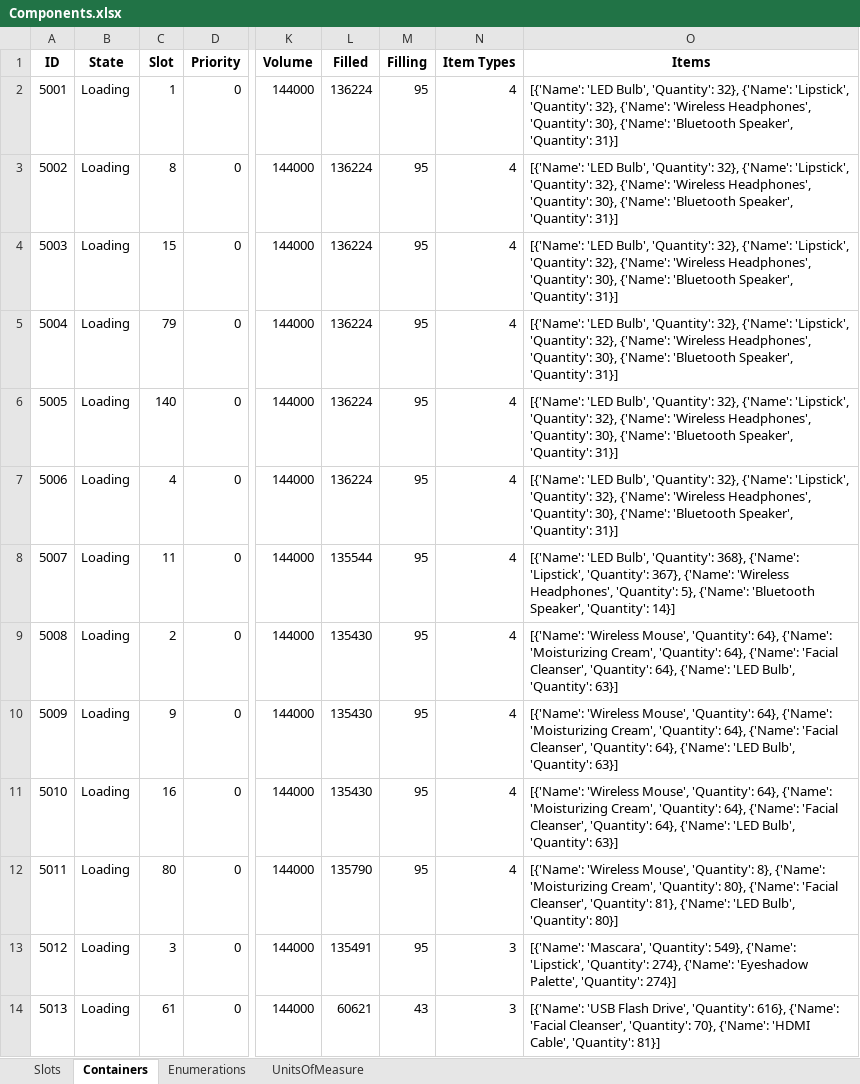
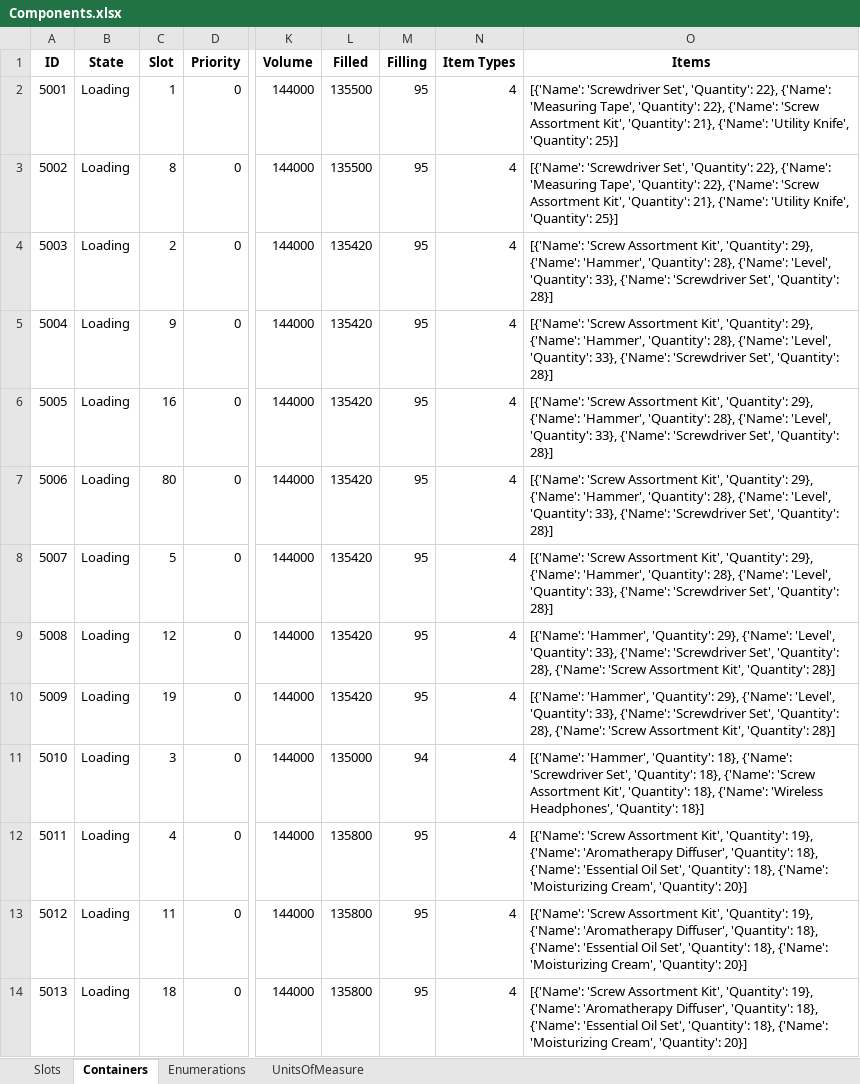
Before and after one commit to BarniRamirez/Warehouse, an Excel workbook: Warehouse Manager/Database/Components.xlsx, sheet Containers, drawn as a sheet; only a part is shown, gaps mark what is left out; values as stored, in another font and other column widths than the file's, no borders; the diff covers the shown part only; the diff names each change by its address in the sheet, - before the commit and + after, or states it on an @@ line.

```diff
--- a/Warehouse Manager/Database/Components.xlsx (sheet Containers)
+++ b/Warehouse Manager/Database/Components.xlsx (sheet Containers)
-L2:L3 (Filled): 136224
+L2:L3 (Filled): 135500
-O2:O3 (Items): [{'Name': 'LED Bulb', 'Quantity': 32}, {'Name': 'Lipstick', 'Quantity': 32}, {'Name': 'Wireless Headphones', 'Quantity': 30}, {'Name': 'Bluetooth Speaker', 'Quantity': 31}]
+O2:O3 (Items): [{'Name': 'Screwdriver Set', 'Quantity': 22}, {'Name': 'Measuring Tape', 'Quantity': 22}, {'Name': 'Screw Assortment Kit', 'Quantity': 21}, {'Name': 'Utility Knife', 'Quantity': 25}]
-C4 (Slot): 15
+C4 (Slot): 2
-L4:L7 (Filled): 136224
+L4:L7 (Filled): 135420
-O4:O7 (Items): [{'Name': 'LED Bulb', 'Quantity': 32}, {'Name': 'Lipstick', 'Quantity': 32}, {'Name': 'Wireless Headphones', 'Quantity': 30}, {'Name': 'Bluetooth Speaker', 'Quantity': 31}]
+O4:O7 (Items): [{'Name': 'Screw Assortment Kit', 'Quantity': 29}, {'Name': 'Hammer', 'Quantity': 28}, {'Name': 'Level', 'Quantity': 33}, {'Name': 'Screwdriver Set', 'Quantity': 28}]
-C5 (Slot): 79
+C5 (Slot): 9
-C6 (Slot): 140
+C6 (Slot): 16
-C7 (Slot): 4
+C7 (Slot): 80
-C8 (Slot): 11
+C8 (Slot): 5
-L8 (Filled): 135544
+L8 (Filled): 135420
-O8 (Items): [{'Name': 'LED Bulb', 'Quantity': 368}, {'Name': 'Lipstick', 'Quantity': 367}, {'Name': 'Wireless Headphones', 'Quantity': 5}, {'Name': 'Bluetooth Speaker', 'Quantity': 14}]
+O8 (Items): [{'Name': 'Screw Assortment Kit', 'Quantity': 29}, {'Name': 'Hammer', 'Quantity': 28}, {'Name': 'Level', 'Quantity': 33}, {'Name': 'Screwdriver Set', 'Quantity': 28}]
-C9 (Slot): 2
+C9 (Slot): 12
-L9:L10 (Filled): 135430
+L9:L10 (Filled): 135420
-O9:O10 (Items): [{'Name': 'Wireless Mouse', 'Quantity': 64}, {'Name': 'Moisturizing Cream', 'Quantity': 64}, {'Name': 'Facial Cleanser', 'Quantity': 64}, {'Name': 'LED Bulb', 'Quantity': 63}]
+O9:O10 (Items): [{'Name': 'Hammer', 'Quantity': 29}, {'Name': 'Level', 'Quantity': 33}, {'Name': 'Screwdriver Set', 'Quantity': 28}, {'Name': 'Screw Assortment Kit', 'Quantity': 28}]
-C10 (Slot): 9
+C10 (Slot): 19
-C11 (Slot): 16
+C11 (Slot): 3
-L11 (Filled): 135430
+L11 (Filled): 135000
-M11 (Filling): 95
+M11 (Filling): 94
-O11 (Items): [{'Name': 'Wireless Mouse', 'Quantity': 64}, {'Name': 'Moisturizing Cream', 'Quantity': 64}, {'Name': 'Facial Cleanser', 'Quantity': 64}, {'Name': 'LED Bulb', 'Quantity': 63}]
+O11 (Items): [{'Name': 'Hammer', 'Quantity': 18}, {'Name': 'Screwdriver Set', 'Quantity': 18}, {'Name': 'Screw Assortment Kit', 'Quantity': 18}, {'Name': 'Wireless Headphones', 'Quantity': 18}]
-C12 (Slot): 80
+C12 (Slot): 4
-L12 (Filled): 135790
+L12 (Filled): 135800
-O12 (Items): [{'Name': 'Wireless Mouse', 'Quantity': 8}, {'Name': 'Moisturizing Cream', 'Quantity': 80}, {'Name': 'Facial Cleanser', 'Quantity': 81}, {'Name': 'LED Bulb', 'Quantity': 80}]
+O12 (Items): [{'Name': 'Screw Assortment Kit', 'Quantity': 19}, {'Name': 'Aromatherapy Diffuser', 'Quantity': 18}, {'Name': 'Essential Oil Set', 'Quantity': 18}, {'Name': 'Moisturizing Cream', 'Quantity': 20}]
-C13 (Slot): 3
+C13 (Slot): 11
-L13 (Filled): 135491
+L13 (Filled): 135800
-N13:N14 (Item Types): 3
+N13:N14 (Item Types): 4
-O13 (Items): [{'Name': 'Mascara', 'Quantity': 549}, {'Name': 'Lipstick', 'Quantity': 274}, {'Name': 'Eyeshadow Palette', 'Quantity': 274}]
+O13 (Items): [{'Name': 'Screw Assortment Kit', 'Quantity': 19}, {'Name': 'Aromatherapy Diffuser', 'Quantity': 18}, {'Name': 'Essential Oil Set', 'Quantity': 18}, {'Name': 'Moisturizing Cream', 'Quantity': 20}]
-C14 (Slot): 61
+C14 (Slot): 18
-L14 (Filled): 60621
+L14 (Filled): 135800
-M14 (Filling): 43
+M14 (Filling): 95
-O14 (Items): [{'Name': 'USB Flash Drive', 'Quantity': 616}, {'Name': 'Facial Cleanser', 'Quantity': 70}, {'Name': 'HDMI Cable', 'Quantity': 81}]
+O14 (Items): [{'Name': 'Screw Assortment Kit', 'Quantity': 19}, {'Name': 'Aromatherapy Diffuser', 'Quantity': 18}, {'Name': 'Essential Oil Set', 'Quantity': 18}, {'Name': 'Moisturizing Cream', 'Quantity': 20}]
```
Also changed, not shown: 275 edited cells elsewhere in this sheet, sheet Slots, Warehouse Manager/Database/Items.xlsx, Warehouse Manager/Database/Orders.xlsx, 10 other files.
